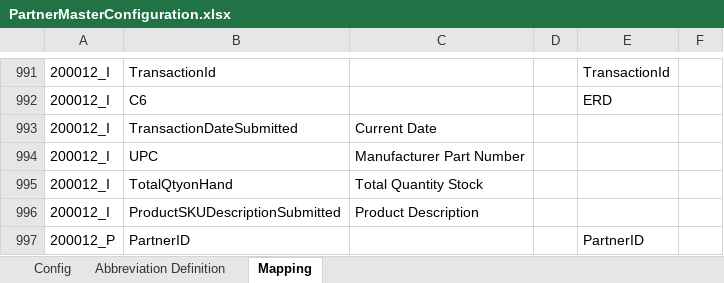
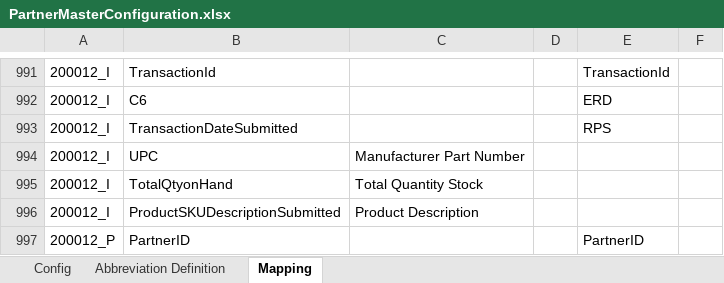
Before and after one commit to alernkn247/PartnerConfiguration, an Excel workbook: PartnerMasterConfiguration.xlsx, sheet Mapping, drawn as a sheet; only a part is shown, gaps mark what is left out; values as stored, in another font and other column widths than the file's, no borders; conditional formats not drawn; the diff names each change by its address in the sheet, - before the commit and + after, or states it on an @@ line.

```diff
--- a/PartnerMasterConfiguration.xlsx (sheet Mapping)
+++ b/PartnerMasterConfiguration.xlsx (sheet Mapping)
-C993: Current Date
+C993: (empty)
-E993: (empty)
+E993: RPS
```
Also changed, not shown: sheet Config.
